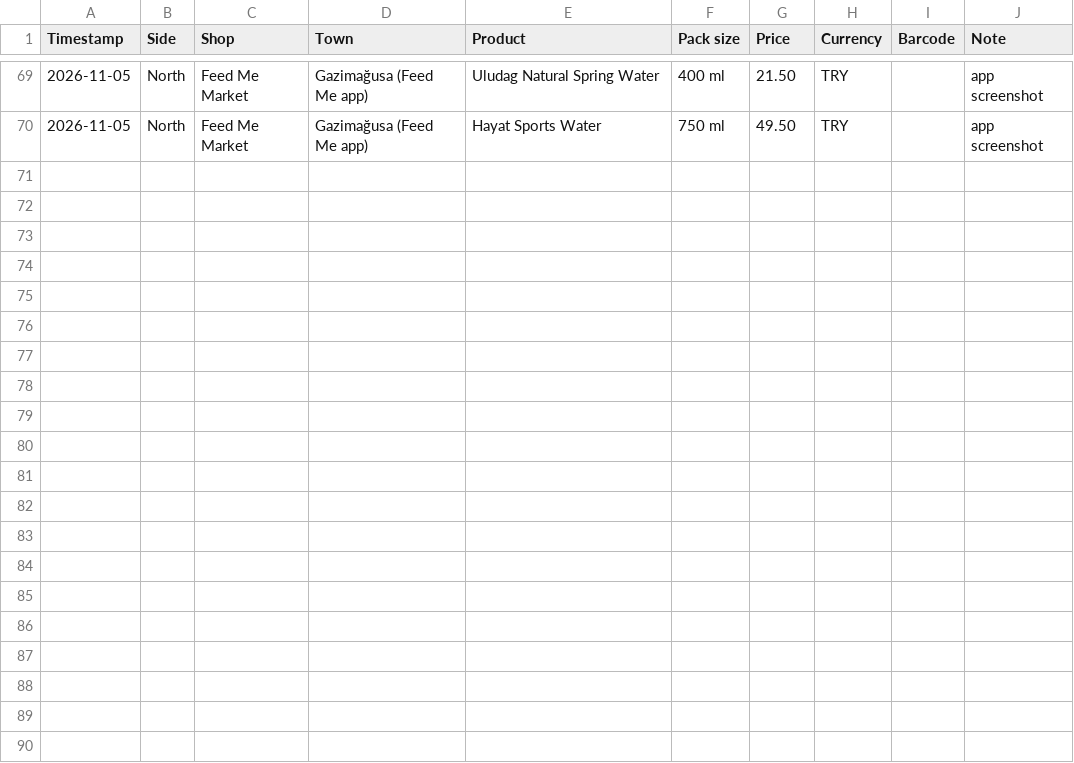
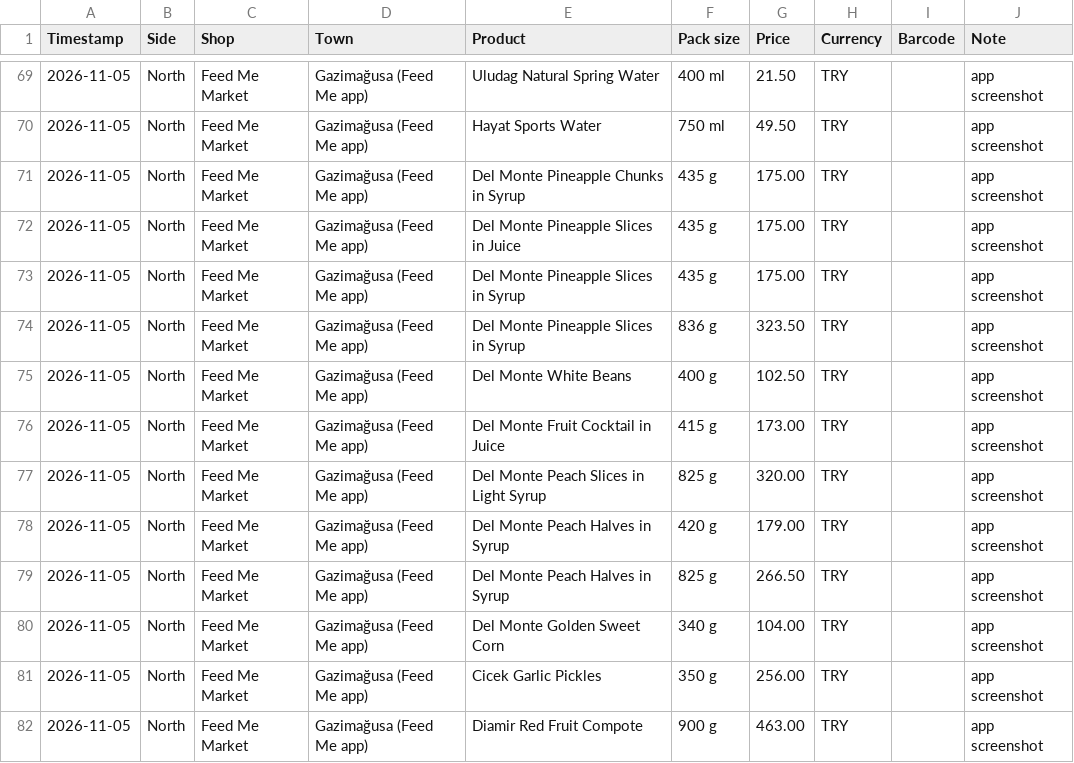
Before and after one commit to 43134gc4b4y-star/Cypcomp, a CSV file: data/reported_prices.csv, drawn as a sheet; only a part is shown, gaps mark what is left out.

```diff
--- a/data/reported_prices.csv
+++ b/data/reported_prices.csv
@@ -70 +70,13 @@ Timestamp,Side,Shop,Town,Product,Pack size,Price,Currency,Barcode,Note
 2026-11-05,North,Feed Me Market,Gazimağusa (Feed Me app),"Hayat Sports Water",750 ml,49.50,TRY,,app screenshot
+2026-11-05,North,Feed Me Market,Gazimağusa (Feed Me app),"Del Monte Pineapple Chunks in Syrup",435 g,175.00,TRY,,app screenshot
+2026-11-05,North,Feed Me Market,Gazimağusa (Feed Me app),"Del Monte Pineapple Slices in Juice",435 g,175.00,TRY,,app screenshot
+2026-11-05,North,Feed Me Market,Gazimağusa (Feed Me app),"Del Monte Pineapple Slices in Syrup",435 g,175.00,TRY,,app screenshot
+2026-11-05,North,Feed Me Market,Gazimağusa (Feed Me app),"Del Monte Pineapple Slices in Syrup",836 g,323.50,TRY,,app screenshot
+2026-11-05,North,Feed Me Market,Gazimağusa (Feed Me app),"Del Monte White Beans",400 g,102.50,TRY,,app screenshot
+2026-11-05,North,Feed Me Market,Gazimağusa (Feed Me app),"Del Monte Fruit Cocktail in Juice",415 g,173.00,TRY,,app screenshot
+2026-11-05,North,Feed Me Market,Gazimağusa (Feed Me app),"Del Monte Peach Slices in Light Syrup",825 g,320.00,TRY,,app screenshot
+2026-11-05,North,Feed Me Market,Gazimağusa (Feed Me app),"Del Monte Peach Halves in Syrup",420 g,179.00,TRY,,app screenshot
+2026-11-05,North,Feed Me Market,Gazimağusa (Feed Me app),"Del Monte Peach Halves in Syrup",825 g,266.50,TRY,,app screenshot
+2026-11-05,North,Feed Me Market,Gazimağusa (Feed Me app),"Del Monte Golden Sweet Corn",340 g,104.00,TRY,,app screenshot
+2026-11-05,North,Feed Me Market,Gazimağusa (Feed Me app),"Cicek Garlic Pickles",350 g,256.00,TRY,,app screenshot
+2026-11-05,North,Feed Me Market,Gazimağusa (Feed Me app),"Diamir Red Fruit Compote",900 g,463.00,TRY,,app screenshot
```
Also changed, not shown: 2 other files.
